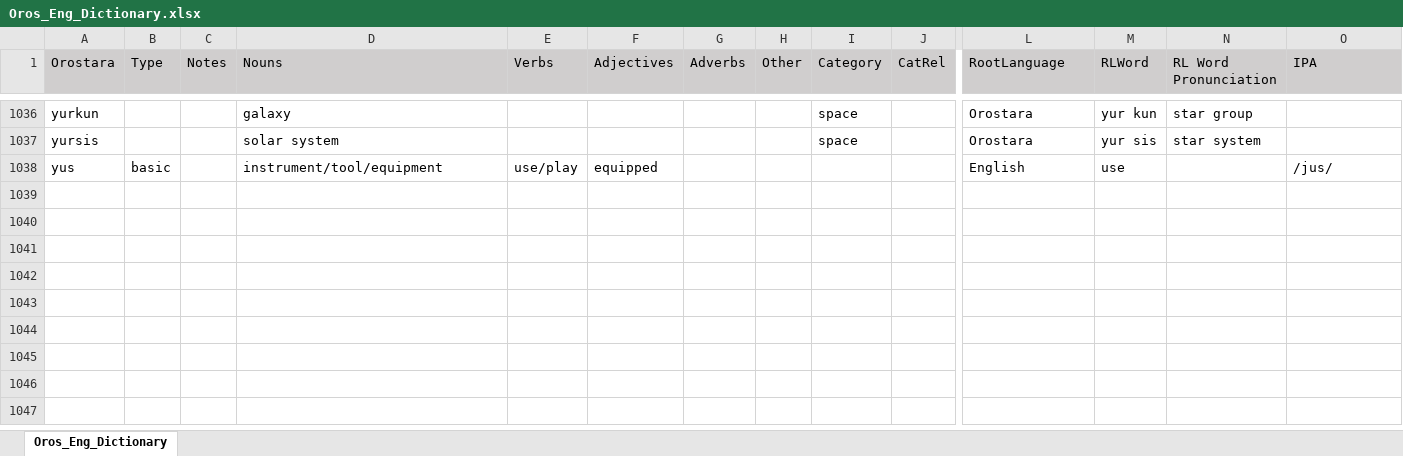
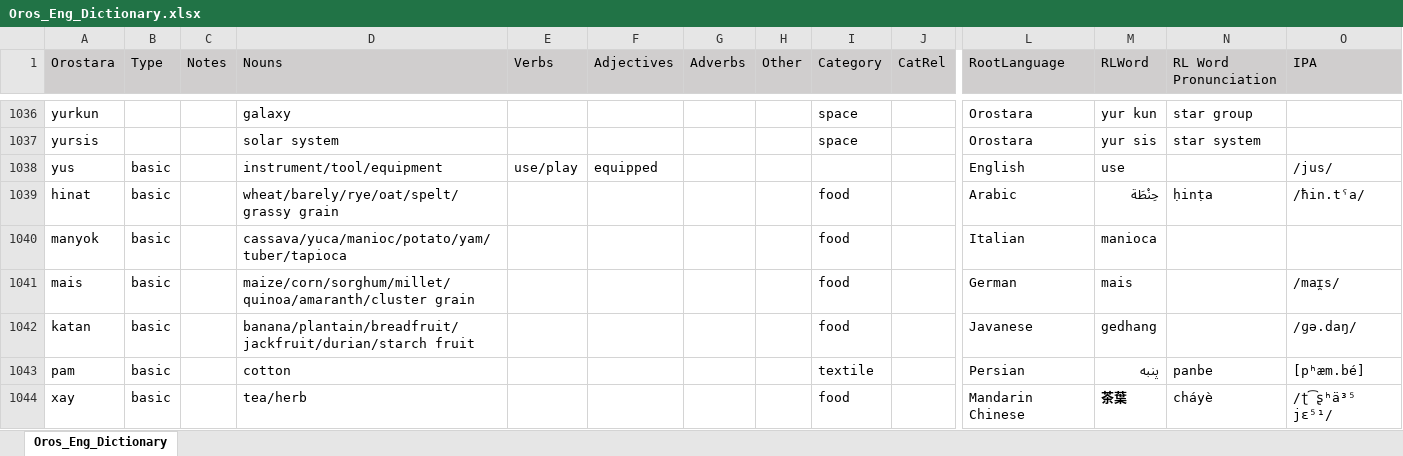
Before and after one commit to brushscape/Orostara-Dictionary, an Excel workbook: files/Oros_Eng_Dictionary.xlsx, sheet Oros_Eng_Dictionary, drawn as a sheet; only a part is shown, gaps mark what is left out; values as stored, in another font and other column widths than the file's, no borders; table styles not drawn; rows hold the shown columns only; the diff covers the shown part only; the diff names each change by its address in the sheet, - before the commit and + after, or states it on an @@ line.

Commit message:
dict updates: foods!

```diff
--- a/files/Oros_Eng_Dictionary.xlsx (sheet Oros_Eng_Dictionary)
+++ b/files/Oros_Eng_Dictionary.xlsx (sheet Oros_Eng_Dictionary)
+row 1039: hinat | basic |  | wheat/barely/rye/oat/spelt/grassy grain |  |  |  |  | food |  | Arabic | حِنْطَة | ḥinṭa | /ħin.tˤa/
+row 1040: manyok | basic |  | cassava/yuca/manioc/potato/yam/tuber/tapioca |  |  |  |  | food |  | Italian | manioca
+row 1041: mais | basic |  | maize/corn/sorghum/millet/quinoa/amaranth/cluster grain |  |  |  |  | food |  | German | mais |  | /maɪ̯s/
+row 1042: katan | basic |  | banana/plantain/breadfruit/jackfruit/durian/starch fruit |  |  |  |  | food |  | Javanese | gedhang |  | /ɡə.daŋ/
+row 1043: pam | basic |  | cotton |  |  |  |  | textile |  | Persian | پنبه | panbe | [pʰæm.bé]
+row 1044: xay | basic |  | tea/herb |  |  |  |  | food |  | Mandarin Chinese | 茶葉 | cháyè | /ʈ͡ʂʰä³⁵ jɛ⁵¹/
```
Also changed, not shown: 7 added rows, 1 removed row, 21 edited cells and cell formats elsewhere in this sheet, 2 other files.
